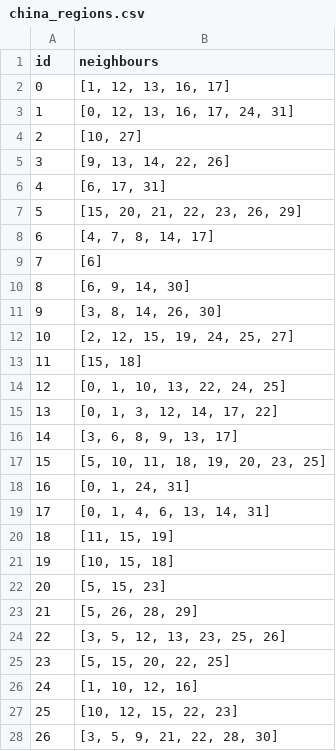
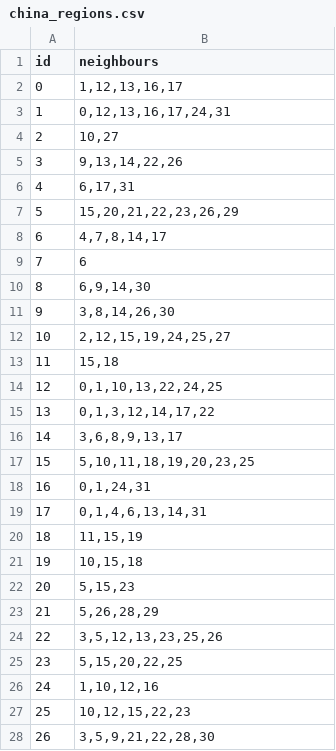
Before and after one commit to okkevaneck/check50_heuristieken, a CSV file: radio_russia/data/gen_students_data/china/china_regions.csv, drawn as a sheet; only a part is shown; the diff covers the shown part only.

```diff
--- a/radio_russia/data/gen_students_data/china/china_regions.csv
+++ b/radio_russia/data/gen_students_data/china/china_regions.csv
@@ -1,28 +1,28 @@
 id,neighbours
-0,"[1, 12, 13, 16, 17]"
-1,"[0, 12, 13, 16, 17, 24, 31]"
-2,"[10, 27]"
-3,"[9, 13, 14, 22, 26]"
-4,"[6, 17, 31]"
-5,"[15, 20, 21, 22, 23, 26, 29]"
-6,"[4, 7, 8, 14, 17]"
-7,"[6]"
-8,"[6, 9, 14, 30]"
-9,"[3, 8, 14, 26, 30]"
-10,"[2, 12, 15, 19, 24, 25, 27]"
-11,"[15, 18]"
-12,"[0, 1, 10, 13, 22, 24, 25]"
-13,"[0, 1, 3, 12, 14, 17, 22]"
-14,"[3, 6, 8, 9, 13, 17]"
-15,"[5, 10, 11, 18, 19, 20, 23, 25]"
-16,"[0, 1, 24, 31]"
-17,"[0, 1, 4, 6, 13, 14, 31]"
-18,"[11, 15, 19]"
-19,"[10, 15, 18]"
-20,"[5, 15, 23]"
-21,"[5, 26, 28, 29]"
-22,"[3, 5, 12, 13, 23, 25, 26]"
-23,"[5, 15, 20, 22, 25]"
-24,"[1, 10, 12, 16]"
-25,"[10, 12, 15, 22, 23]"
-26,"[3, 5, 9, 21, 22, 28, 30]"
+0,"1,12,13,16,17"
+1,"0,12,13,16,17,24,31"
+2,"10,27"
+3,"9,13,14,22,26"
+4,"6,17,31"
+5,"15,20,21,22,23,26,29"
+6,"4,7,8,14,17"
+7,"6"
+8,"6,9,14,30"
+9,"3,8,14,26,30"
+10,"2,12,15,19,24,25,27"
+11,"15,18"
+12,"0,1,10,13,22,24,25"
+13,"0,1,3,12,14,17,22"
+14,"3,6,8,9,13,17"
+15,"5,10,11,18,19,20,23,25"
+16,"0,1,24,31"
+17,"0,1,4,6,13,14,31"
+18,"11,15,19"
+19,"10,15,18"
+20,"5,15,23"
+21,"5,26,28,29"
+22,"3,5,12,13,23,25,26"
+23,"5,15,20,22,25"
+24,"1,10,12,16"
+25,"10,12,15,22,23"
+26,"3,5,9,21,22,28,30"
```
Also changed, not shown: 5 edited cells elsewhere in this file, radio_russia/data/gen_students_data/russia/russia_regions.csv, radio_russia/data/gen_students_data/ukraine/ukraine_regions.csv, 7 other files.
